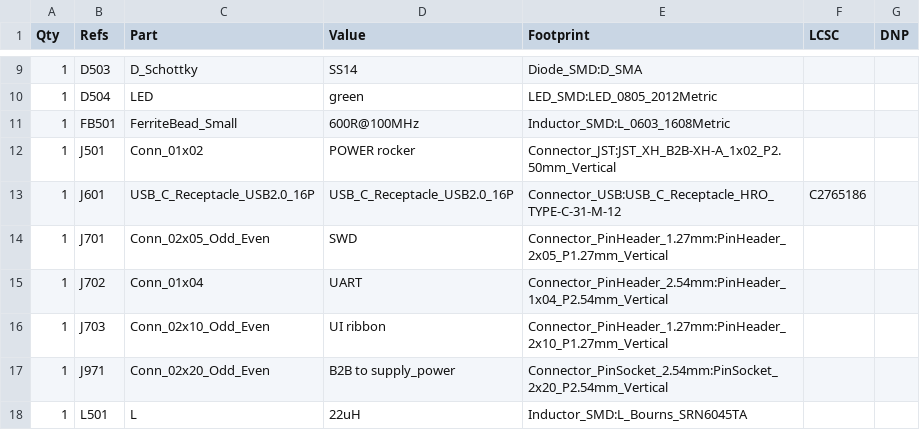
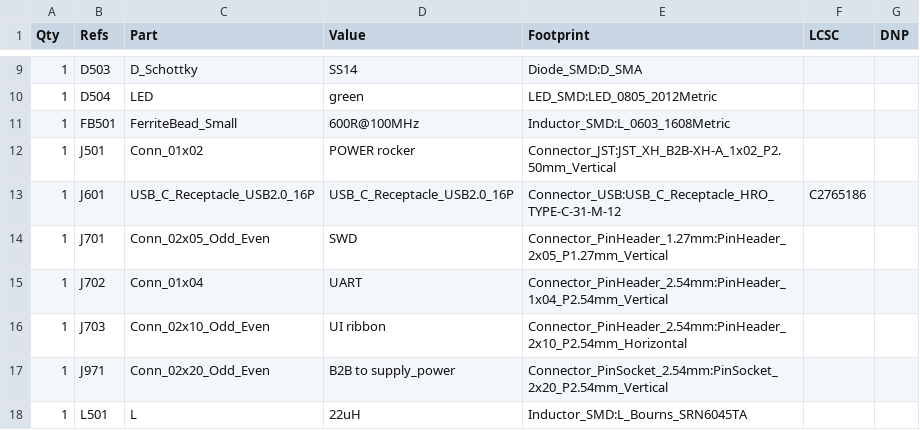
Before and after one commit to GarryBGoode/VibeSupply, a CSV file: out/supply_control_bom.csv, drawn as a sheet; only a part is shown, gaps mark what is left out.

```diff
--- a/out/supply_control_bom.csv
+++ b/out/supply_control_bom.csv
@@ -15,3 +15,3 @@ Qty,Refs,Part,Value,Footprint,LCSC,DNP
 1,J702,Conn_01x04,UART,Connector_PinHeader_2.54mm:PinHeader_1x04_P2.54mm_Vertical,,
-1,J703,Conn_02x10_Odd_Even,UI ribbon,Connector_PinHeader_1.27mm:PinHeader_2x10_P1.27mm_Vertical,,
+1,J703,Conn_02x10_Odd_Even,UI ribbon,Connector_PinHeader_2.54mm:PinHeader_2x10_P2.54mm_Horizontal,,
 1,J971,Conn_02x20_Odd_Even,B2B to supply_power,Connector_PinSocket_2.54mm:PinSocket_2x20_P2.54mm_Vertical,,
```
Also changed, not shown: out/supply_ui_bom.csv, 29 other files.
